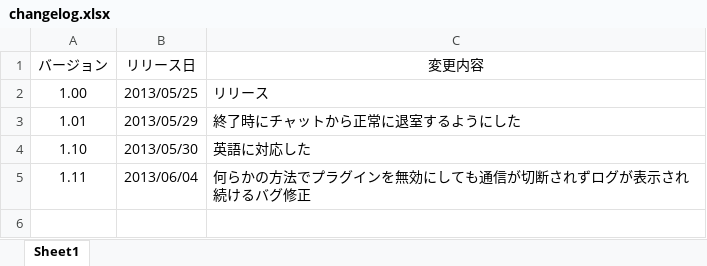
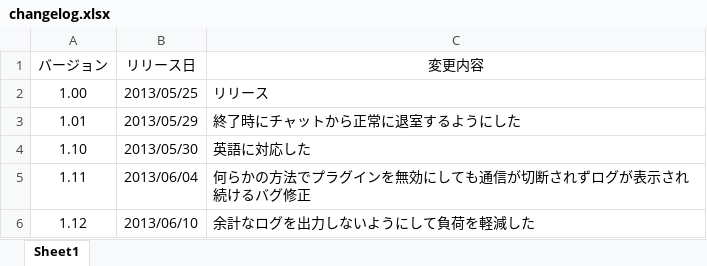
Before and after one commit to Mamesoft/BukkitSocketChat_Java, an Excel workbook: changelog.xlsx, sheet Sheet1, drawn as a sheet; values as stored, in another font and other column widths than the file's, no borders; the diff names each change by its address in the sheet, - before the commit and + after, or states it on an @@ line.

Commit message:
リリースノート更新

```diff
--- a/changelog.xlsx (sheet Sheet1)
+++ b/changelog.xlsx (sheet Sheet1)
+row 6: 1.12 | 2013/06/10 | 余計なログを出力しないようにして負荷を軽減した
```
